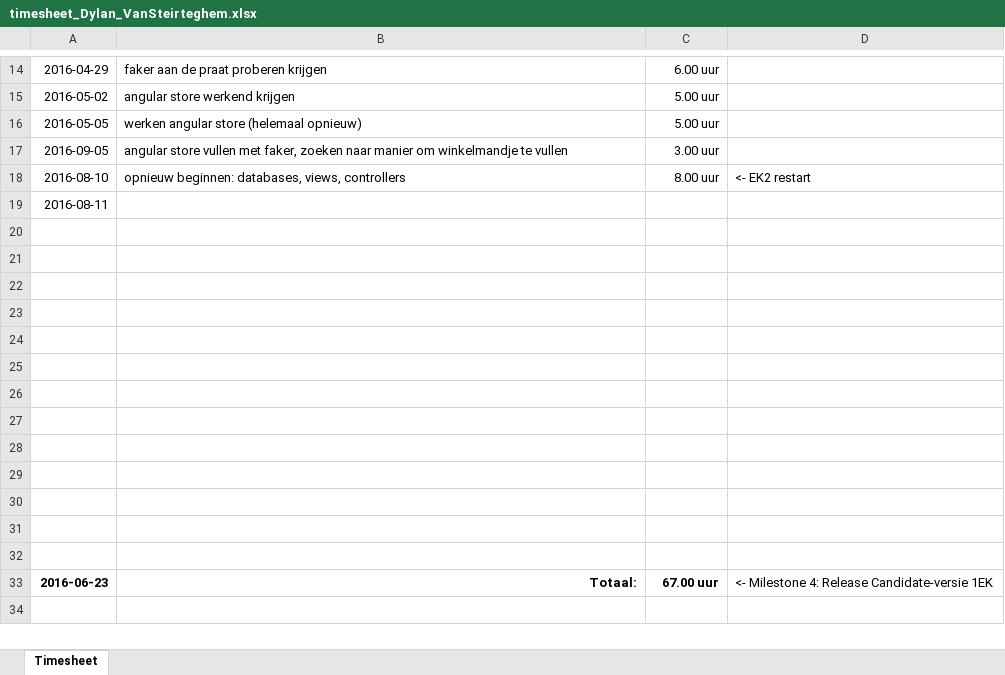
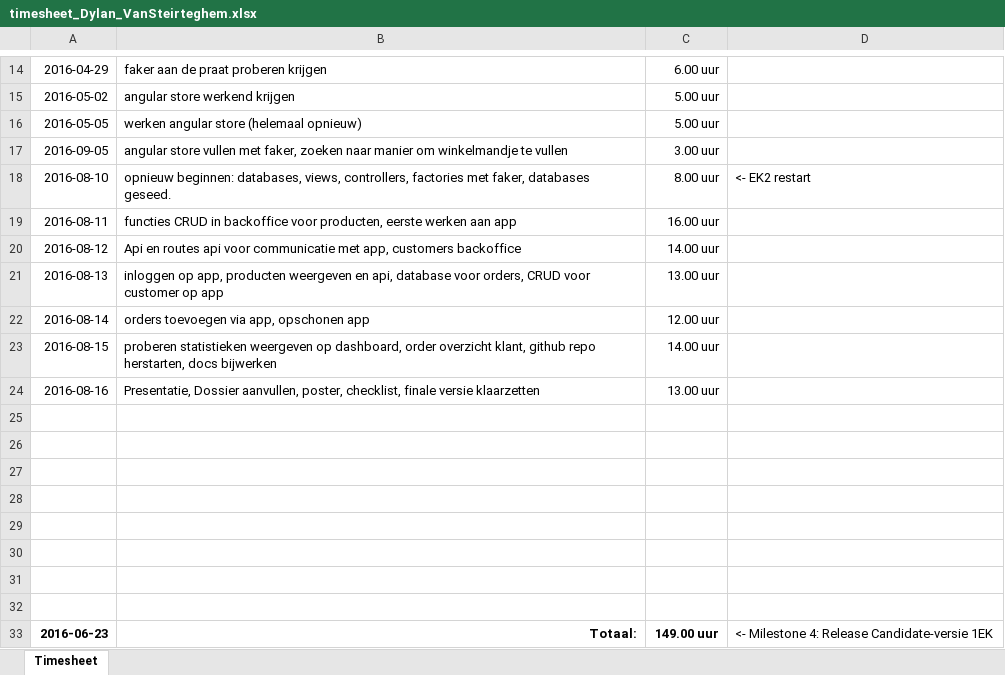
Before and after one commit to dylavans/NMDAD2-EK2-QAWAQ, an Excel workbook: docs/timesheet_Dylan_VanSteirteghem.xlsx, sheet Timesheet, drawn as a sheet; only a part is shown, gaps mark what is left out; values as stored, in another font and other column widths than the file's, no borders; removed rows and columns are numbered as before the commit, all else as after; the diff names each change by its address in the sheet, - before the commit and + after, or states it on an @@ line.

Commit message:
docs deel 3 (poster tweede try)

```diff
--- a/docs/timesheet_Dylan_VanSteirteghem.xlsx (sheet Timesheet)
+++ b/docs/timesheet_Dylan_VanSteirteghem.xlsx (sheet Timesheet)
-B18: …databases, views, controllers
+B18: …databases, views, controllers, factories met faker, databases geseed.
-B19: (empty)
+B19: functies CRUD in backoffice voor producten, eerste werken aan app
-C19: (empty)
+C19: 16.00 uur
+row 20: 2016-08-12 | Api en routes api voor communicatie met app, customers backoffice | 14.00 uur
+row 21: 2016-08-13 | inloggen op app, producten weergeven en api, database voor orders, CRUD voor customer op app | 13.00 uur
+row 22: 2016-08-14 | orders toevoegen via app, opschonen app | 12.00 uur
+row 23: 2016-08-15 | proberen statistieken weergeven op dashboard, order overzicht klant, github repo herstarten, docs bijwerken | 14.00 uur
+row 24: 2016-08-16 | Presentatie, Dossier aanvullen, poster, checklist, finale versie klaarzetten | 13.00 uur
-row 28: (empty)
-row 29: (empty)
-row 30: (empty)
-row 31: (empty)
-row 32: (empty)
-C33: 67.00 uur
+C33: 149.00 uur
```
Also changed, not shown: 24 other files.
